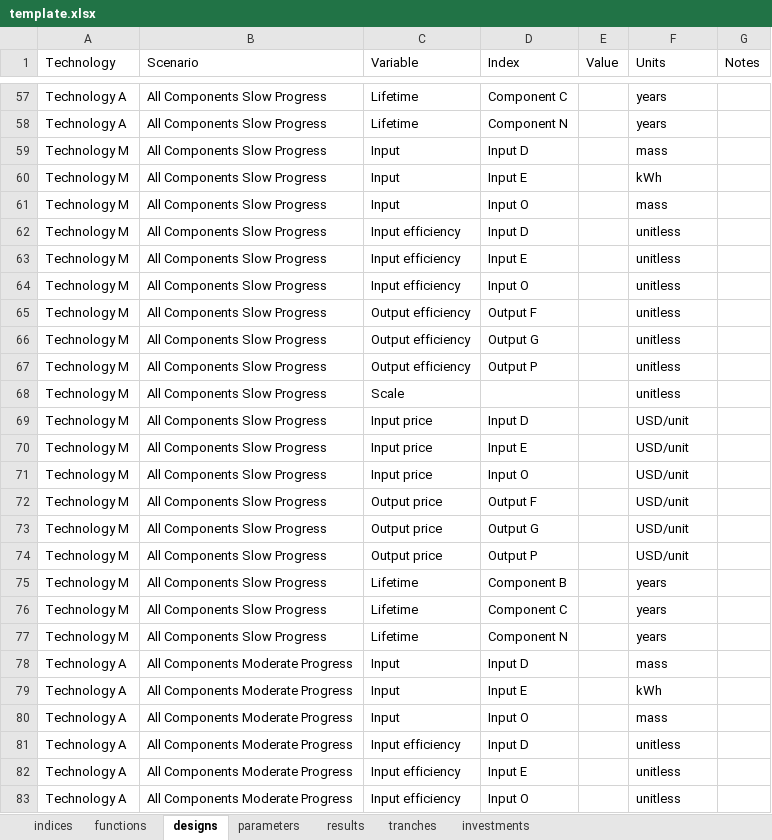
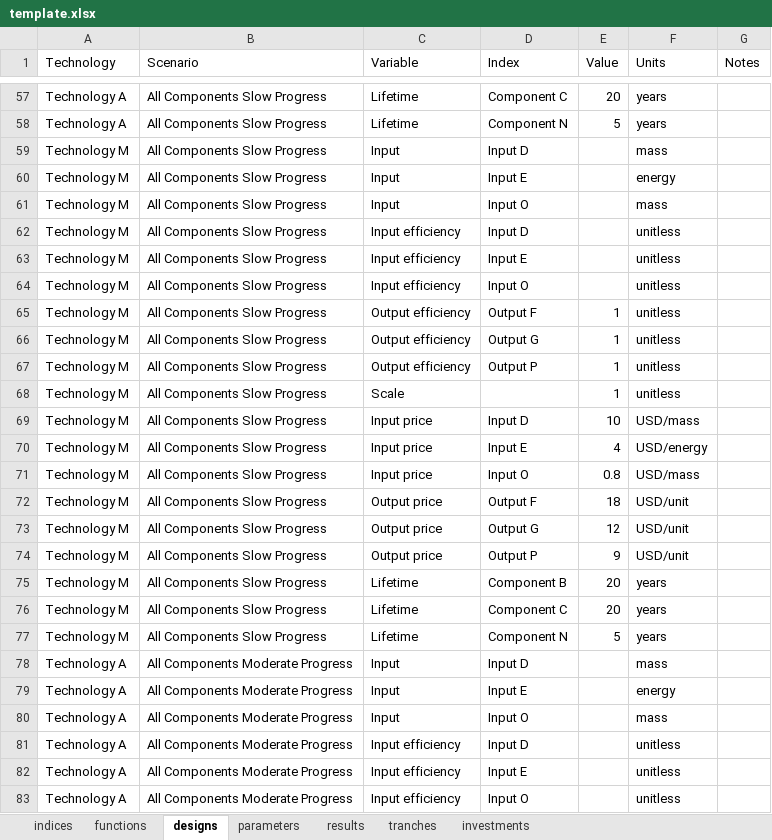
Before and after one commit to NREL/tyche, an Excel workbook: src/technology/template/template.xlsx, sheet designs, drawn as a sheet; only a part is shown, gaps mark what is left out; values as stored, in another font and other column widths than the file's, no borders; the diff covers the shown part only; the diff names each change by its address in the sheet, - before the commit and + after, or states it on an @@ line.

Commit message:
#130 starts populating design values; incomplete

```diff
--- a/src/technology/template/template.xlsx (sheet designs)
+++ b/src/technology/template/template.xlsx (sheet designs)
-E57 (Value): (empty)
+E57 (Value): 20
-E58 (Value): (empty)
+E58 (Value): 5
-F60 (Units): kWh
+F60 (Units): energy
-E65:E68 (Value): (empty)
+E65:E68 (Value): 1
-E69 (Value): (empty)
+E69 (Value): 10
-F69 (Units): USD/unit
+F69 (Units): USD/mass
-E70 (Value): (empty)
+E70 (Value): 4
-F70 (Units): USD/unit
+F70 (Units): USD/energy
-E71 (Value): (empty)
+E71 (Value): 0.8
-F71 (Units): USD/unit
+F71 (Units): USD/mass
-E72 (Value): (empty)
+E72 (Value): 18
-E73 (Value): (empty)
+E73 (Value): 12
-E74 (Value): (empty)
+E74 (Value): 9
-E75:E76 (Value): (empty)
+E75:E76 (Value): 20
-E77 (Value): (empty)
+E77 (Value): 5
-F79 (Units): kWh
+F79 (Units): energy
```
Also changed, not shown: 456 edited cells elsewhere in this sheet, sheet tranches.
